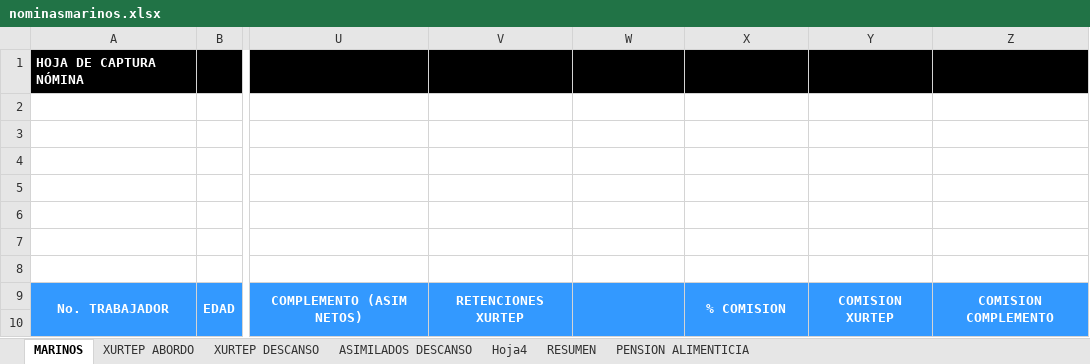
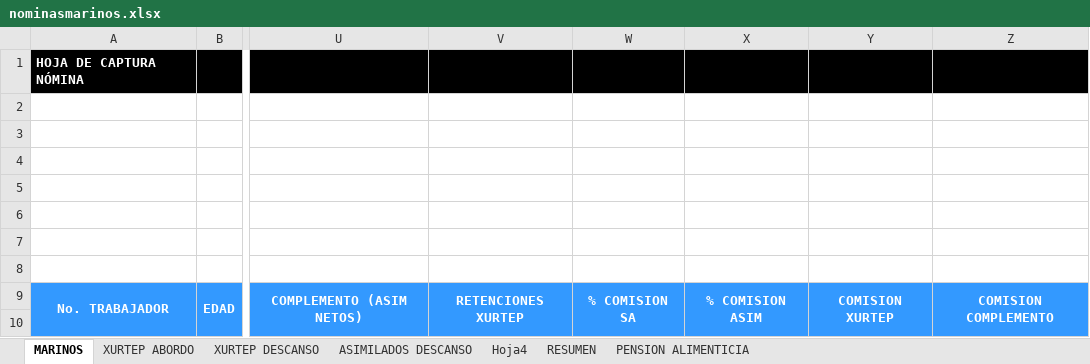
Before and after one commit to mbcXurtepNominas/XurtepNominas, an Excel workbook: XurtepNominas/bin/Debug/Archivos/nominasmarinos.xlsx, sheet MARINOS, drawn as a sheet; only a part is shown, gaps mark what is left out; values as stored, in another font and other column widths than the file's, no borders; charts and pictures not drawn; the diff names each change by its address in the sheet, - before the commit and + after, or states it on an @@ line.

Commit message:
RESPALDO NOMINAS V1001

```diff
--- a/XurtepNominas/bin/Debug/Archivos/nominasmarinos.xlsx (sheet MARINOS)
+++ b/XurtepNominas/bin/Debug/Archivos/nominasmarinos.xlsx (sheet MARINOS)
-W9: (empty)
+W9: % COMISION SA
-X9: % COMISION
+X9: % COMISION ASIM
```
Also changed, not shown: charts or pictures, XurtepNominas/bin/Debug/Archivos/contadormarinos.xlsx, XurtepNominas/bin/Debug/Archivos/contadorprocesos.xlsx, 9 other files.
